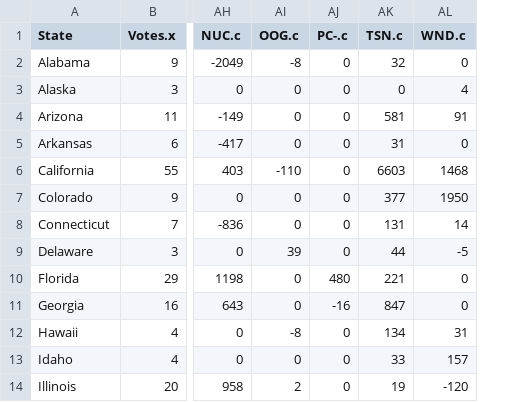
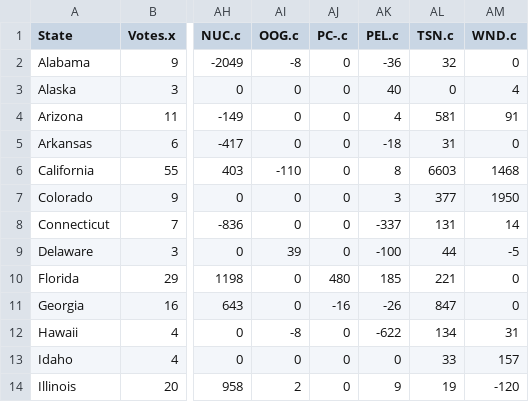
Before and after one commit to roabuda/INFO-201-Final-Project-AA-Austin-Royce-Eric-Gao, a CSV file: data/joined_new.csv, drawn as a sheet; only a part is shown, gaps mark what is left out; the diff names each change by its address in the sheet, - before the commit and + after, or states it on an @@ line.

Commit message:
fix PEL column

```diff
--- a/data/joined_new.csv
+++ b/data/joined_new.csv
+column AK (PEL.c), rows 2-14: -36 | 40 | 4 | -18 | 8 | 3 | -337 | -100 | 185 | -26 | -622 | 0 | 9
```
Also changed, not shown: 1 other file.
